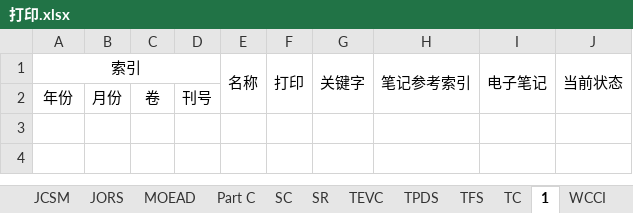
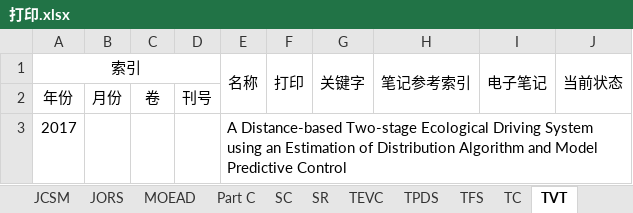
Before and after one commit to aramisw/papers, an Excel workbook: 打印.xlsx, sheet TVT, drawn as a sheet; values as stored, in another font and other column widths than the file's, no borders; the diff names each change by its address in the sheet, - before the commit and + after, or states it on an @@ line.

```diff
--- a/打印.xlsx (sheet TVT)
+++ b/打印.xlsx (sheet TVT)
-sheet tab: 1
+sheet tab: TVT
+row 3: 2017 |  |  |  | A Distance-based Two-stage Ecological Driving System using an Estimation of Distribution Algorithm and Model Predictive Control
```
Also changed, not shown: sheet NAME, sheet IS, other sheet tabs, EDA资料整理.xlsx, 3 other files.
